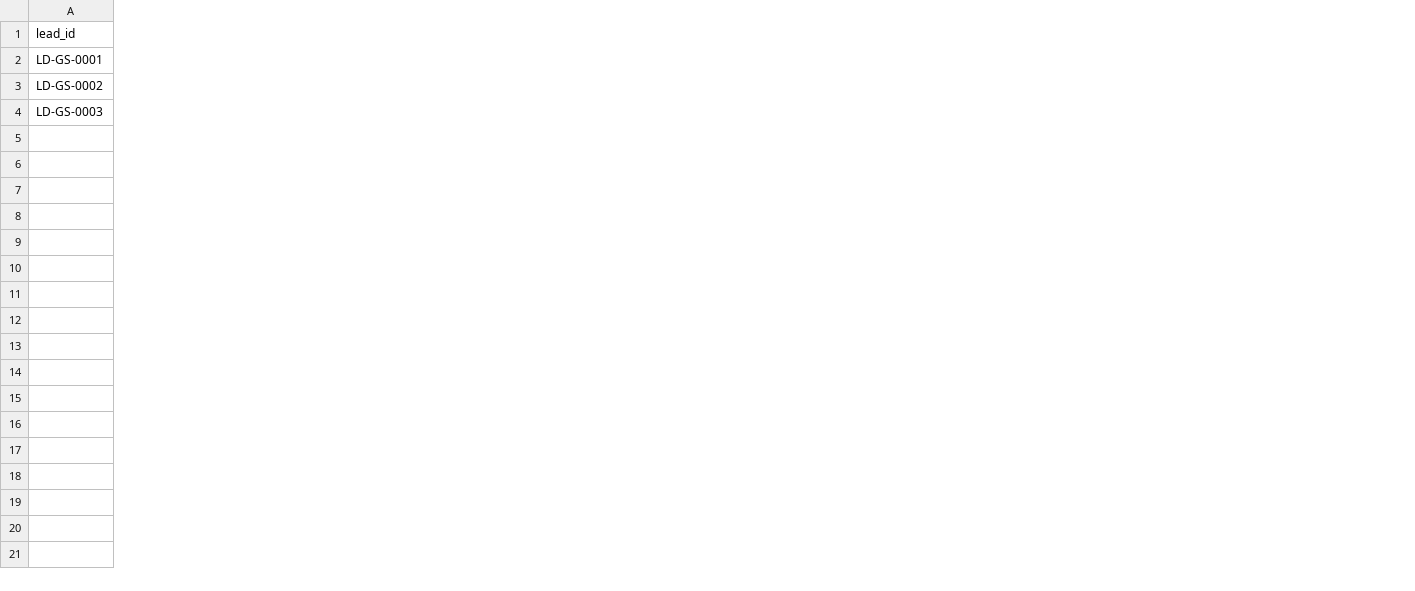
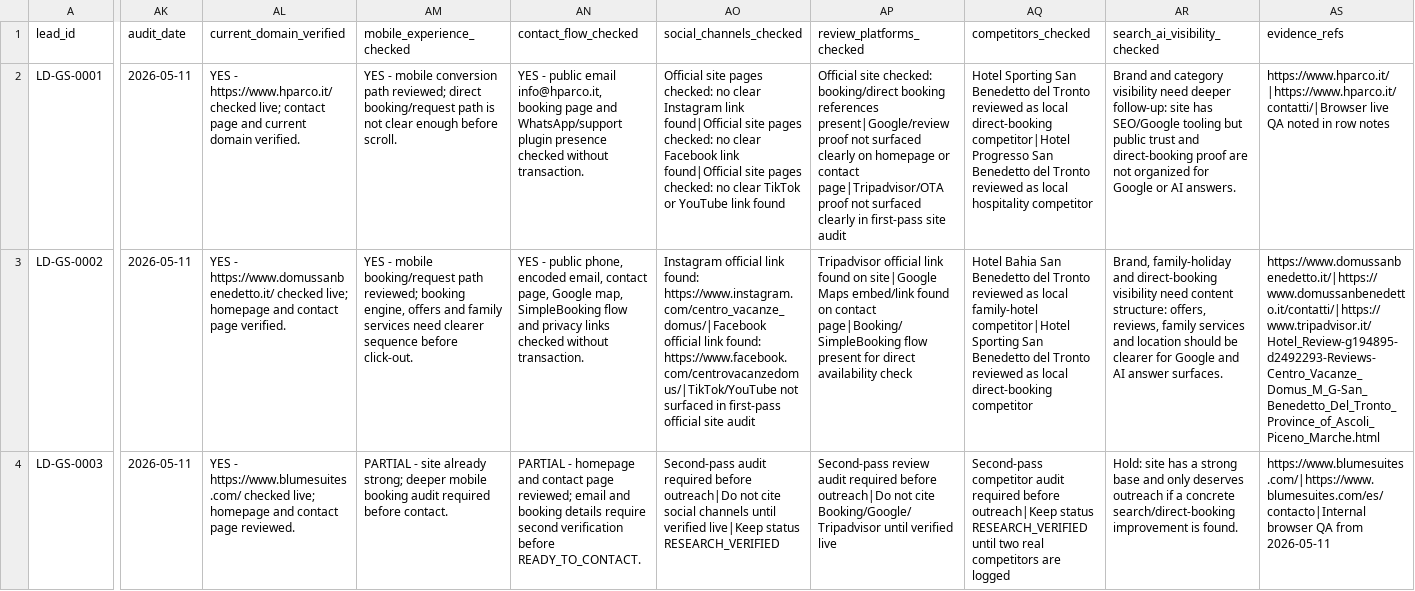
Before and after one commit to cantonidigitalstudio-a11y/cantoni-digital-studio-site, a CSV file: sales-kit/lead-batches/2026-05-11-global-starter/leads.csv, drawn as a sheet; only a part is shown, gaps mark what is left out; the diff covers the shown part only; the diff names each change by its address in the sheet, - before the commit and + after, or states it on an @@ line.

Commit message:
Enforce quote audit gates

```diff
--- a/sales-kit/lead-batches/2026-05-11-global-starter/leads.csv
+++ b/sales-kit/lead-batches/2026-05-11-global-starter/leads.csv
+column AK (audit_date), rows 2-4: all 2026-05-11
+column AL (current_domain_verified), rows 2-4: YES - https://www.hparco.it/ checked live; contact page and current domain verified. | YES - https://www.domussanbenedetto.it/ checked live; homepage and contact page verified. | YES - https://www.blumesuites.com/ checked live; homepage and contact page reviewed.
+column AM (mobile_experience_checked), rows 2-4: YES - mobile conversion path reviewed; direct booking/request path is not clear enough before scroll. | YES - mobile booking/request path reviewed; booking engine, offers and family services need clearer sequence before click-out. | PARTIAL - site already strong; deeper mobile booking audit required before contact.
+column AN (contact_flow_checked), rows 2-4: YES - public email info@hparco.it, booking page and WhatsApp/support plugin presence checked without transaction. | YES - public phone, encoded email, contact page, Google map, SimpleBooking flow and privacy links checked without transaction. | PARTIAL - homepage and contact page reviewed; email and booking details require second verification before READY_TO_CONTACT.
+column AO (social_channels_checked), rows 2-4: Official site pages checked: no clear Instagram link found|Official site pages checked: no clear Facebook link found|Official site pages checked: no clear TikTok or YouTube link found | Instagram official link found: https://www.instagram.com/centro_vacanze_domus/|Facebook official link found: https://www.facebook.com/centrovacanzedomus/|TikTok/YouTube not surfaced in first-pass official site audit | Second-pass audit required before outreach|Do not cite social channels until verified live|Keep status RESEARCH_VERIFIED
+column AP (review_platforms_checked), rows 2-4: Official site checked: booking/direct booking references present|Google/review proof not surfaced clearly on homepage or contact page|Tripadvisor/OTA proof not surfaced clearly in first-pass site audit | Tripadvisor official link found on site|Google Maps embed/link found on contact page|Booking/SimpleBooking flow present for direct availability check | Second-pass review audit required before outreach|Do not cite Booking/Google/Tripadvisor until verified live
+column AQ (competitors_checked), rows 2-4: Hotel Sporting San Benedetto del Tronto reviewed as local direct-booking competitor|Hotel Progresso San Benedetto del Tronto reviewed as local hospitality competitor | Hotel Bahia San Benedetto del Tronto reviewed as local family-hotel competitor|Hotel Sporting San Benedetto del Tronto reviewed as local direct-booking competitor | Second-pass competitor audit required before outreach|Keep status RESEARCH_VERIFIED until two real competitors are logged
+column AR (search_ai_visibility_checked), rows 2-4: Brand and category visibility need deeper follow-up: site has SEO/Google tooling but public trust and direct-booking proof are not organized for Google or AI answers. | Brand, family-holiday and direct-booking visibility need content structure: offers, reviews, family services and location should be clearer for Google and AI answer surfaces. | Hold: site has a strong base and only deserves outreach if a concrete search/direct-booking improvement is found.
+column AS (evidence_refs), rows 2-4: https://www.hparco.it/|https://www.hparco.it/contatti/|Browser live QA noted in row notes | https://www.domussanbenedetto.it/|https://www.domussanbenedetto.it/contatti/|https://www.tripadvisor.it/Hotel_Review-g194895-d2492293-Reviews-Centro_Vacanze_Domus_M_G-San_Benedetto_Del_Tronto_Province_of_Ascoli_Piceno_Marche.html | https://www.blumesuites.com/|https://www.blumesuites.com/es/contacto|Internal browser QA from 2026-05-11
```
Also changed, not shown: 1 added column elsewhere in this file, 6 other files.
